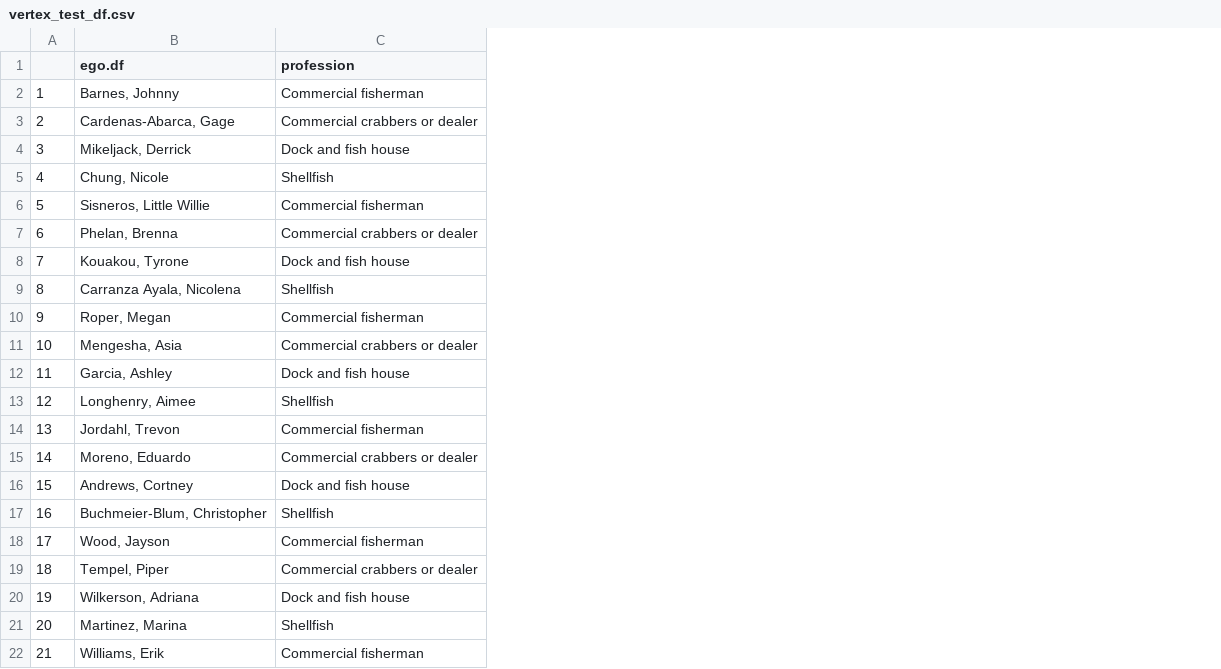
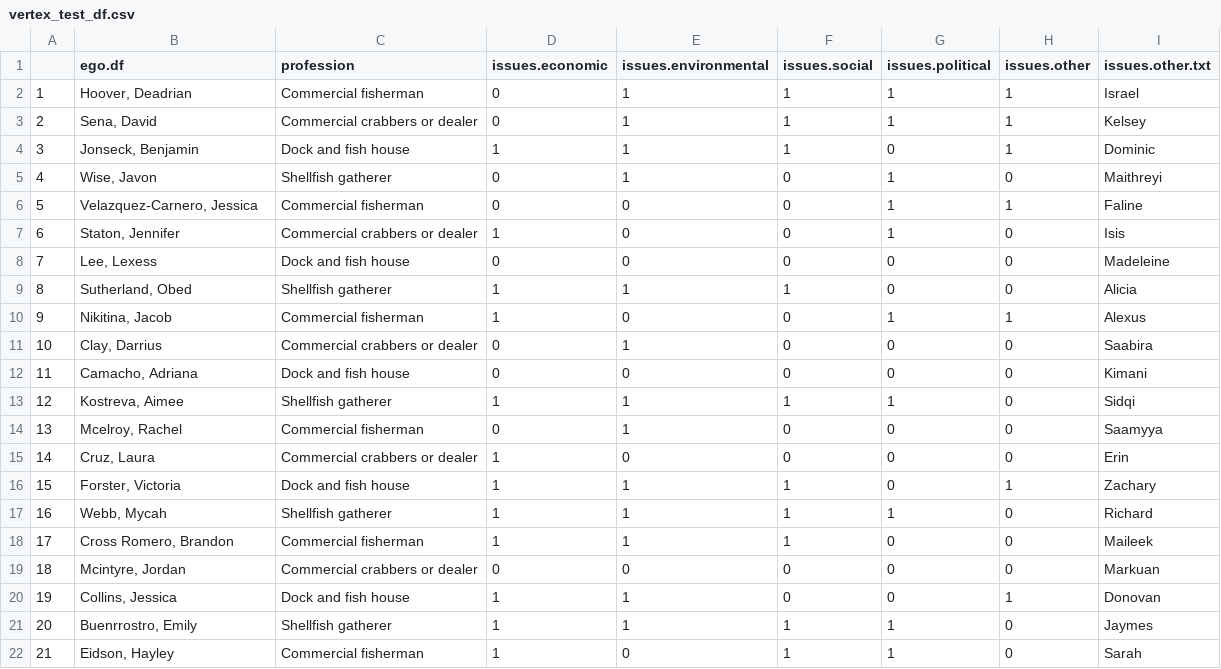
Before and after one commit to AlecNelson/ICON8002_SNA, a CSV file: Data/vertex_test_df.csv, drawn as a sheet; only a part is shown; the diff covers the shown part only; the diff names each change by its address in the sheet, - before the commit and + after, or states it on an @@ line.

Commit message:
Update Profession labels

```diff
--- a/Data/vertex_test_df.csv
+++ b/Data/vertex_test_df.csv
+column D (issues.economic), rows 2-22: 0 | 0 | 1 | 0 | 0 | 1 | 0 | 1 | 1 | 0 | 0 | 1 | 0 | 1 | 1 | 1 | 1 | 0 | 1 | 1 | 1
+column E (issues.environmental), rows 2-22: 1 | 1 | 1 | 1 | 0 | 0 | 0 | 1 | 0 | 1 | 0 | 1 | 1 | 0 | 1 | 1 | 1 | 0 | 1 | 1 | 0
+column F (issues.social), rows 2-22: 1 | 1 | 1 | 0 | 0 | 0 | 0 | 1 | 0 | 0 | 0 | 1 | 0 | 0 | 1 | 1 | 1 | 0 | 0 | 1 | 1
+column G (issues.political), rows 2-22: 1 | 1 | 0 | 1 | 1 | 1 | 0 | 0 | 1 | 0 | 0 | 1 | 0 | 0 | 0 | 1 | 0 | 0 | 0 | 1 | 1
+column H (issues.other), rows 2-22: 1 | 1 | 1 | 0 | 1 | 0 | 0 | 0 | 1 | 0 | 0 | 0 | 0 | 0 | 1 | 0 | 0 | 0 | 1 | 0 | 0
+column I (issues.other.txt), rows 2-22: Israel | Kelsey | Dominic | Maithreyi | Faline | Isis | Madeleine | Alicia | Alexus | Saabira | Kimani | Sidqi | Saamyya | Erin | Zachary | Richard | Maileek | Markuan | Donovan | Jaymes | Sarah
-B2 (ego.df): Barnes, Johnny
+B2 (ego.df): Hoover, Deadrian
-B3 (ego.df): Cardenas-Abarca, Gage
+B3 (ego.df): Sena, David
-B4 (ego.df): Mikeljack, Derrick
+B4 (ego.df): Jonseck, Benjamin
-B5 (ego.df): Chung, Nicole
+B5 (ego.df): Wise, Javon
-C5 (profession): Shellfish
+C5 (profession): Shellfish gatherer
-B6 (ego.df): Sisneros, Little Willie
+B6 (ego.df): Velazquez-Carnero, Jessica
-B7 (ego.df): Phelan, Brenna
+B7 (ego.df): Staton, Jennifer
-B8 (ego.df): Kouakou, Tyrone
+B8 (ego.df): Lee, Lexess
-B9 (ego.df): Carranza Ayala, Nicolena
+B9 (ego.df): Sutherland, Obed
-C9 (profession): Shellfish
+C9 (profession): Shellfish gatherer
-B10 (ego.df): Roper, Megan
+B10 (ego.df): Nikitina, Jacob
-B11 (ego.df): Mengesha, Asia
+B11 (ego.df): Clay, Darrius
-B12 (ego.df): Garcia, Ashley
+B12 (ego.df): Camacho, Adriana
-B13 (ego.df): Longhenry, Aimee
+B13 (ego.df): Kostreva, Aimee
-C13 (profession): Shellfish
+C13 (profession): Shellfish gatherer
-B14 (ego.df): Jordahl, Trevon
+B14 (ego.df): Mcelroy, Rachel
-B15 (ego.df): Moreno, Eduardo
+B15 (ego.df): Cruz, Laura
-B16 (ego.df): Andrews, Cortney
+B16 (ego.df): Forster, Victoria
-B17 (ego.df): Buchmeier-Blum, Christopher
+B17 (ego.df): Webb, Mycah
-C17 (profession): Shellfish
+C17 (profession): Shellfish gatherer
-B18 (ego.df): Wood, Jayson
+B18 (ego.df): Cross Romero, Brandon
-B19 (ego.df): Tempel, Piper
+B19 (ego.df): Mcintyre, Jordan
-B20 (ego.df): Wilkerson, Adriana
+B20 (ego.df): Collins, Jessica
-B21 (ego.df): Martinez, Marina
+B21 (ego.df): Buenrrostro, Emily
-C21 (profession): Shellfish
+C21 (profession): Shellfish gatherer
-B22 (ego.df): Williams, Erik
+B22 (ego.df): Eidson, Hayley
```
Also changed, not shown: 99 edited cells elsewhere in this file, 1 other file.
